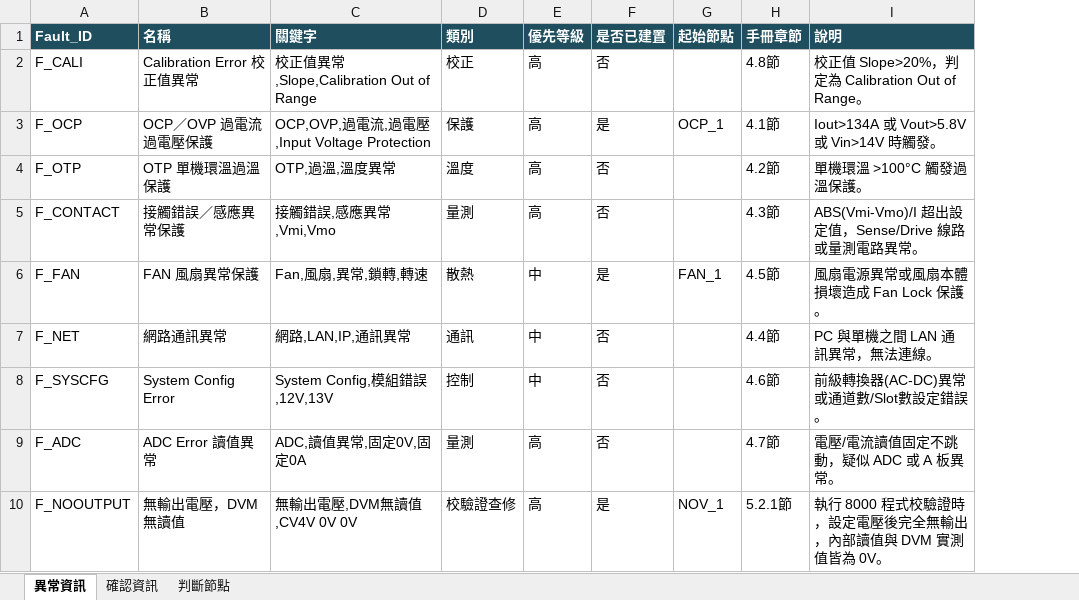
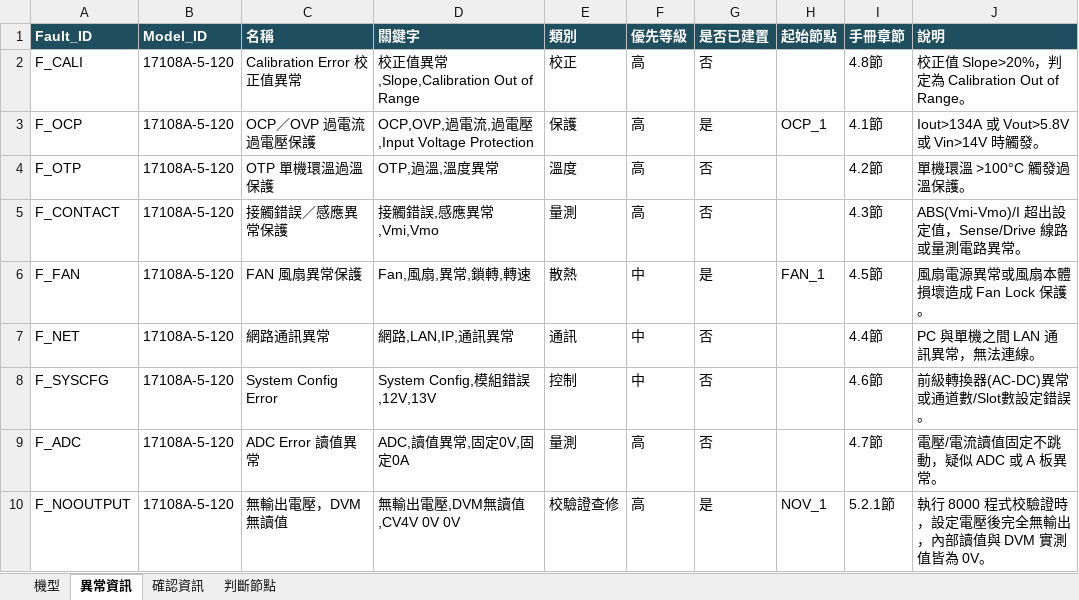
Before and after one commit to lee910637/ober-repair, an Excel workbook: authoring/17108A-5-120_診斷資料.xlsx, sheet 異常資訊, drawn as a sheet; values as stored, in another font and other column widths than the file's, no borders; the diff names each change by its address in the sheet, - before the commit and + after, or states it on an @@ line.

```diff
--- a/authoring/17108A-5-120_診斷資料.xlsx (sheet 異常資訊)
+++ b/authoring/17108A-5-120_診斷資料.xlsx (sheet 異常資訊)
+sheet tab: 機型
+column B (Model_ID), rows 2-10: all 17108A-5-120
```
Also changed, not shown: 6 other files.
